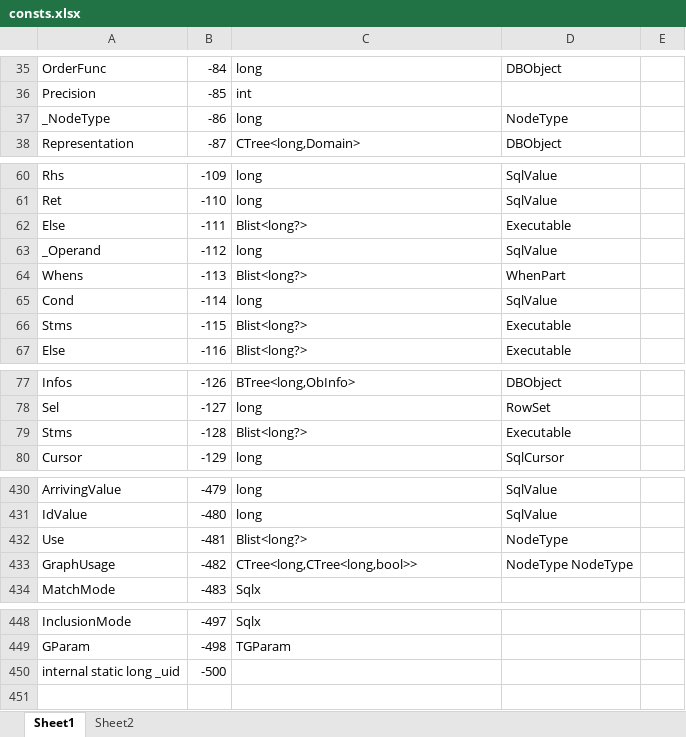
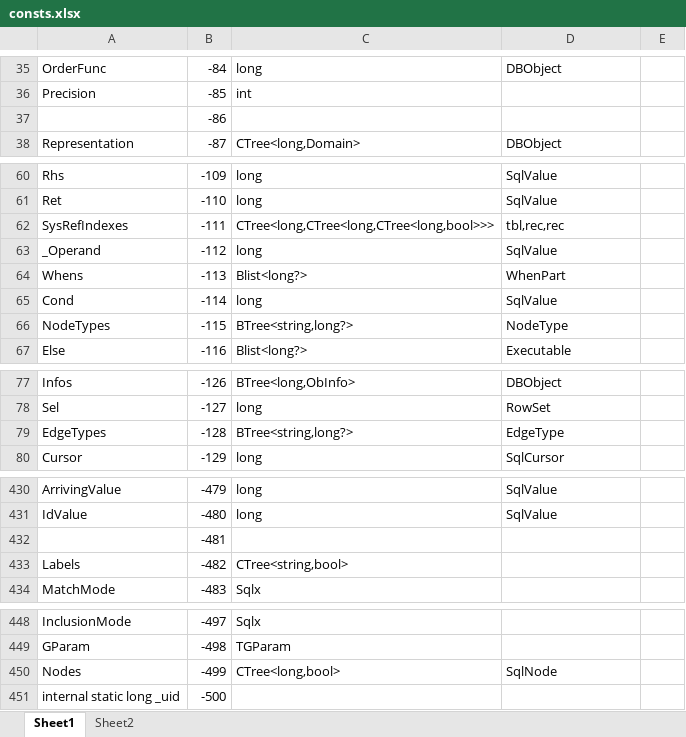
Before and after one commit to MalcolmCrowe/ShareableDataStructures, an Excel workbook: PyrrhoV7alpha/doc/consts.xlsx, sheet Sheet1, drawn as a sheet; only a part is shown, gaps mark what is left out; values as stored, in another font and other column widths than the file's, no borders; the diff covers the shown part only; the diff names each change by its address in the sheet, - before the commit and + after, or states it on an @@ line.

```diff
--- a/PyrrhoV7alpha/doc/consts.xlsx (sheet Sheet1)
+++ b/PyrrhoV7alpha/doc/consts.xlsx (sheet Sheet1)
-A37: _NodeType
+A37: (empty)
-C37: long
+C37: (empty)
-D37: NodeType
+D37: (empty)
-A62: Else
+A62: SysRefIndexes
-C62: Blist<long?>
+C62: CTree<long,CTree<long,CTree<long,bool>>>
-D62: Executable
+D62: tbl,rec,rec
-A66: Stms
+A66: NodeTypes
-C66: Blist<long?>
+C66: BTree<string,long?>
-D66: Executable
+D66: NodeType
-A79: Stms
+A79: EdgeTypes
-C79: Blist<long?>
+C79: BTree<string,long?>
-D79: Executable
+D79: EdgeType
-A432: Use
+A432: (empty)
-C432: Blist<long?>
+C432: (empty)
-D432: NodeType
+D432: (empty)
-A433: GraphUsage
+A433: Labels
-C433: CTree<long,CTree<long,bool>>
+C433: CTree<string,bool>
-D433: NodeType NodeType
+D433: (empty)
+row 450: Nodes | -499 | CTree<long,bool> | SqlNode
```
Also changed, not shown: 9 edited cells elsewhere in this sheet, 48 other files.
